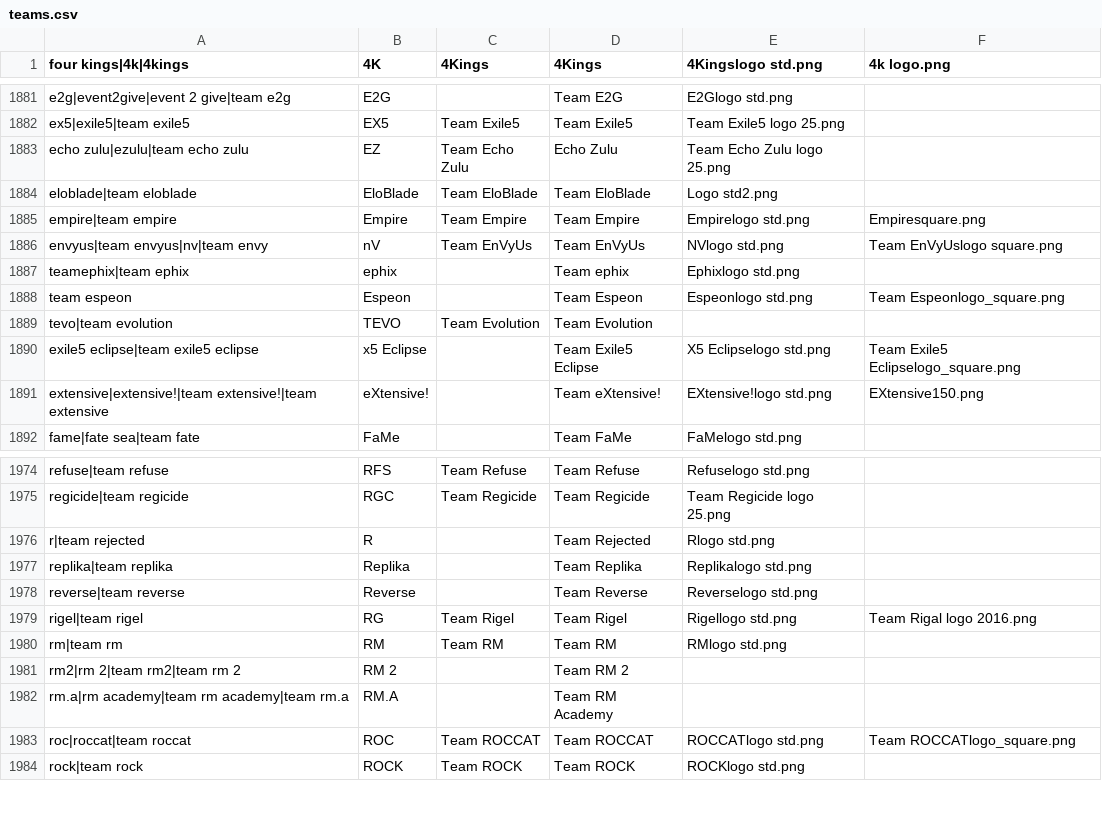
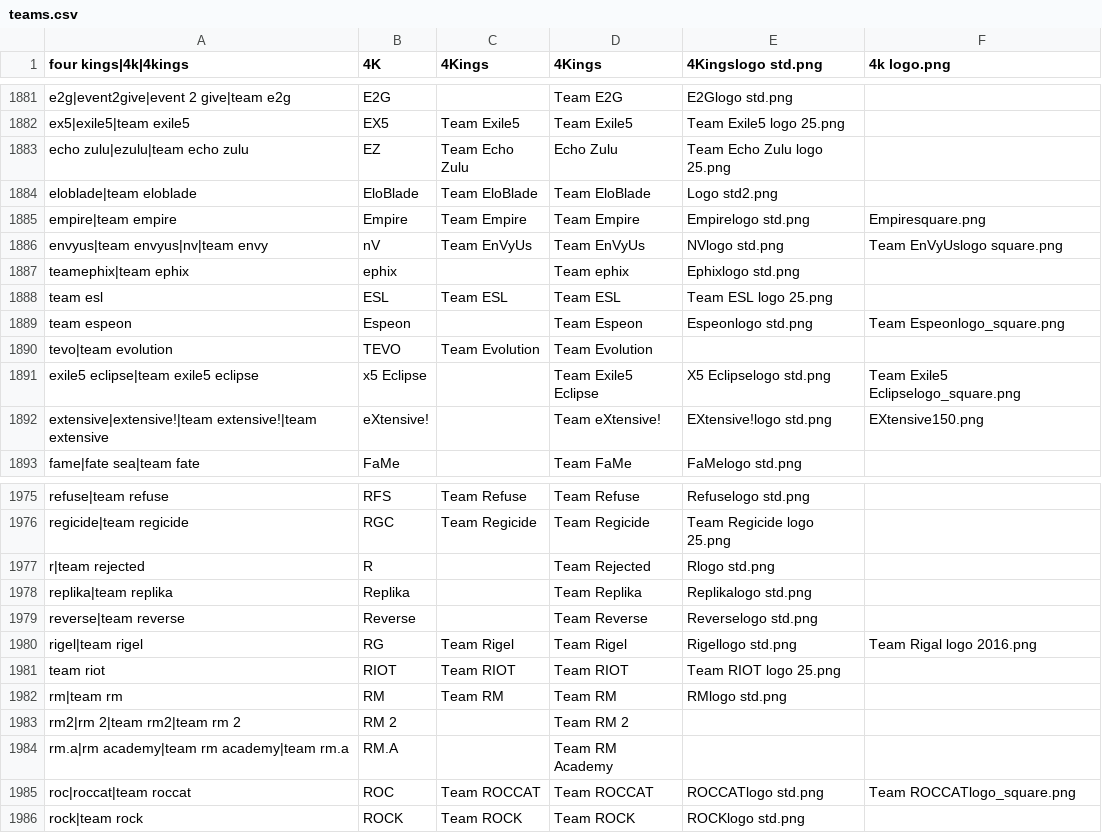
Before and after one commit to dominguesmarco/MediaWiki-TeamParserFunction, a CSV file: teams.csv, drawn as a sheet; only a part is shown, gaps mark what is left out; the diff names each change by its address in the sheet, - before the commit and + after, or states it on an @@ line.

Commit message:
IEM 7 Showmatch

```diff
--- a/teams.csv
+++ b/teams.csv
+row 1888: team esl | ESL | Team ESL | Team ESL | Team ESL logo 25.png
+row 1981: team riot | RIOT | Team RIOT | Team RIOT | Team RIOT logo 25.png
```
